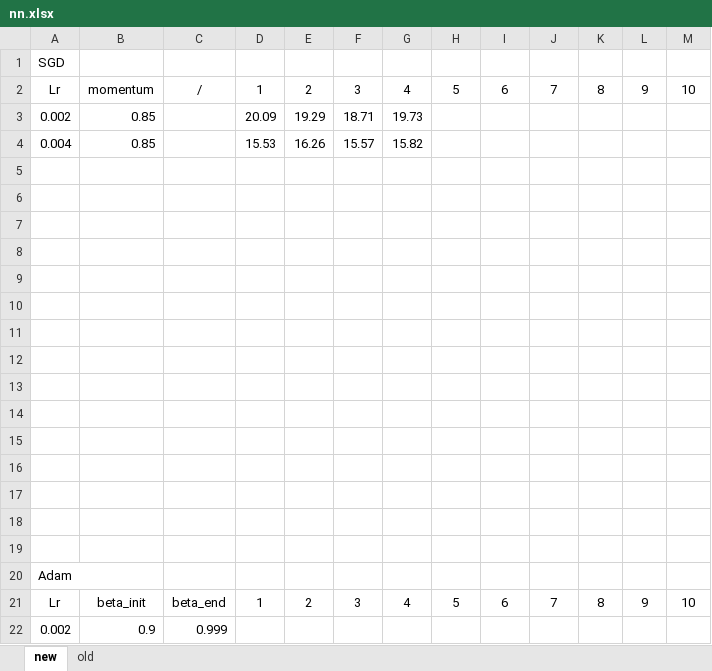
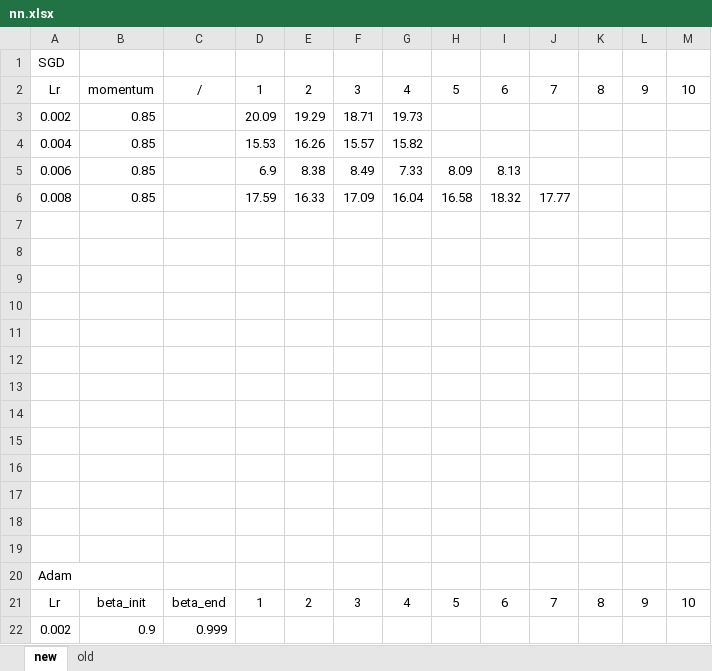
Before and after one commit to edenian/Durchmusterung, an Excel workbook: nn.xlsx, sheet new, drawn as a sheet; values as stored, in another font and other column widths than the file's, no borders; the diff names each change by its address in the sheet, - before the commit and + after, or states it on an @@ line.

```diff
--- a/nn.xlsx (sheet new)
+++ b/nn.xlsx (sheet new)
-row 5: (empty)
+row 5: 0.006 | 0.85 |  | 6.9 | 8.38 | 8.49 | 7.33 | 8.09 | 8.13
-row 6: (empty)
+row 6: 0.008 | 0.85 |  | 17.59 | 16.33 | 17.09 | 16.04 | 16.58 | 18.32 | 17.77
```
Also changed, not shown: sheet old.
